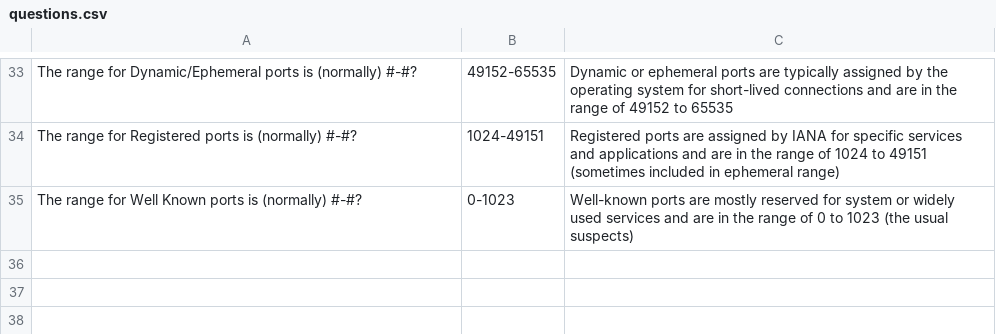
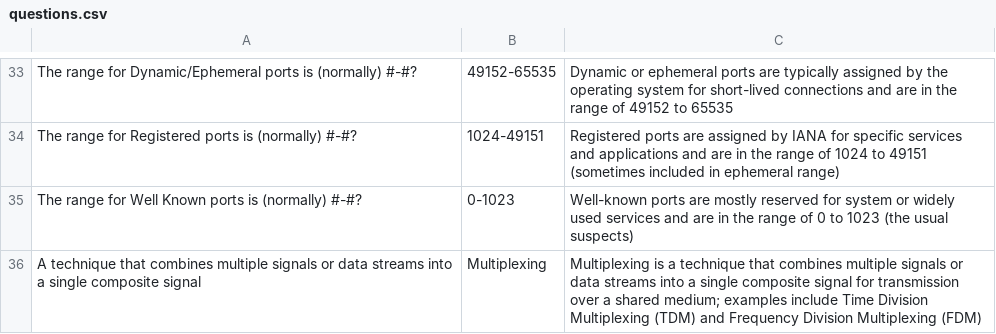
Before and after one commit to basinx/MemoryGame, a CSV file: questions.csv, drawn as a sheet; only a part is shown, gaps mark what is left out; the diff names each change by its address in the sheet, - before the commit and + after, or states it on an @@ line.

Commit message:
ayo

```diff
--- a/questions.csv
+++ b/questions.csv
+row 36: A technique that combines multiple signals or data streams into a single composite signal | Multiplexing | Multiplexing is a technique that combines multiple signals or data streams into a single composite signal for transmission over a shared medium; examples include Time Division Multiplexing (TDM) and Frequency Division Multiplexing (FDM)
```
